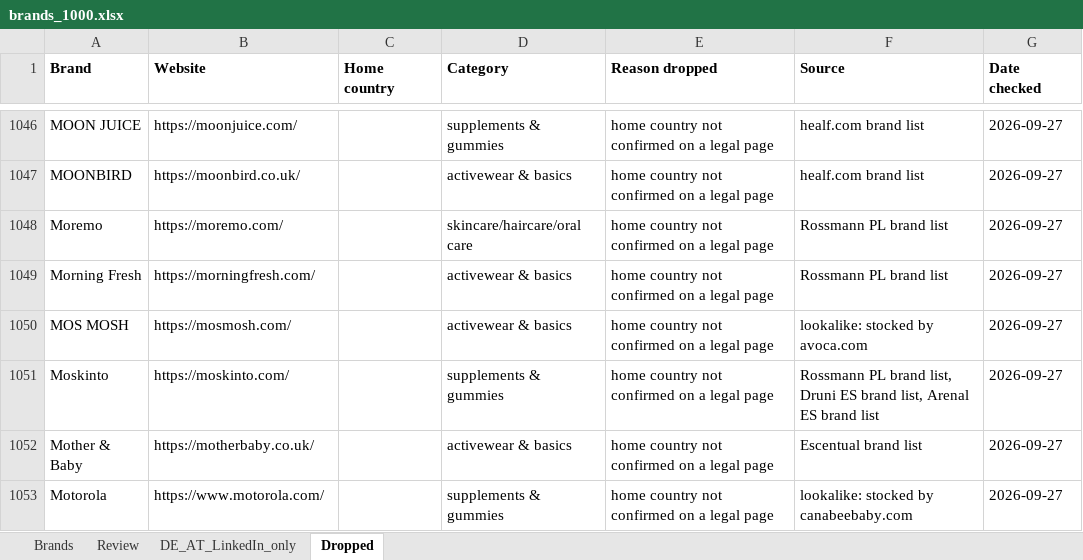
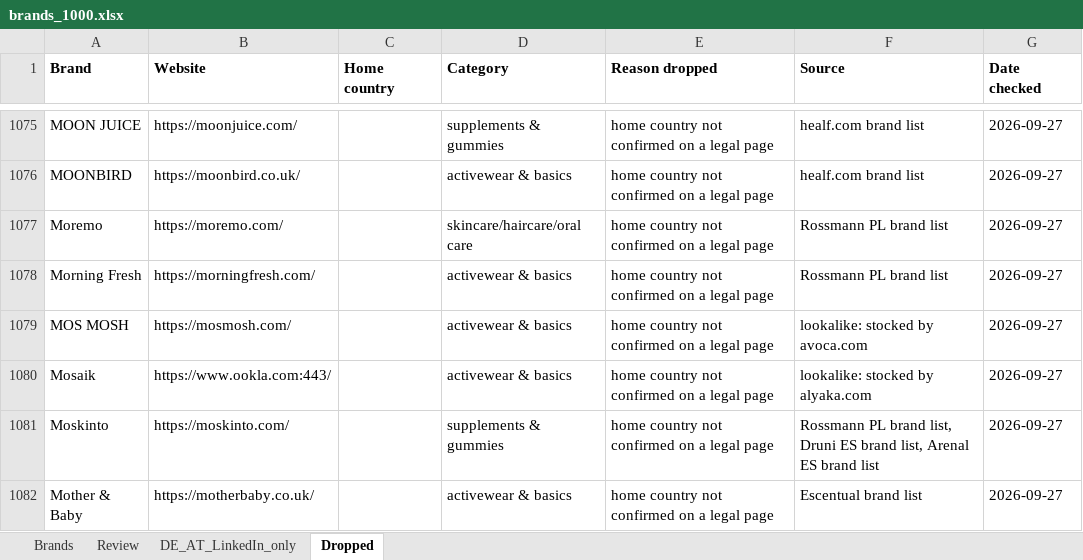
Before and after one commit to CryptoDarkShark/tiktok-shop-scraper, an Excel workbook: brands_1000.xlsx, sheet Dropped, drawn as a sheet; only a part is shown, gaps mark what is left out; the shorter side is filled out with more unchanged rows; values as stored, in another font and other column widths than the file's, no borders; the diff covers the shown part only; the diff names each change by its address in the sheet, - before the commit and + after, or states it on an @@ line.

```diff
--- a/brands_1000.xlsx (sheet Dropped)
+++ b/brands_1000.xlsx (sheet Dropped)
+row 1080: Mosaik | https://www.ookla.com:443/ |  | activewear & basics | home country not confirmed on a legal page | lookalike: stocked by alyaka.com | 2026-09-27
```
Also changed, not shown: 90 added rows elsewhere in this sheet, sheet Review, sheet Brands, sheet DE_AT_LinkedIn_only.
